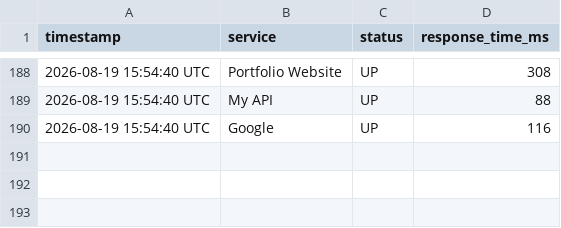
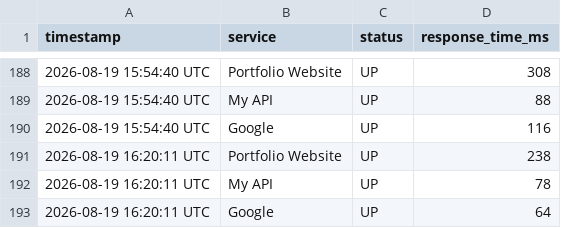
Before and after one commit to Nitharshanass/infra-monitor, a CSV file: status_log.csv, drawn as a sheet; only a part is shown, gaps mark what is left out.

```diff
--- a/status_log.csv
+++ b/status_log.csv
@@ -190 +190,4 @@ timestamp,service,status,response_time_ms
 2026-08-19 15:54:40 UTC,Google,UP,116
+2026-08-19 16:20:11 UTC,Portfolio Website,UP,238
+2026-08-19 16:20:11 UTC,My API,UP,78
+2026-08-19 16:20:11 UTC,Google,UP,64
```
